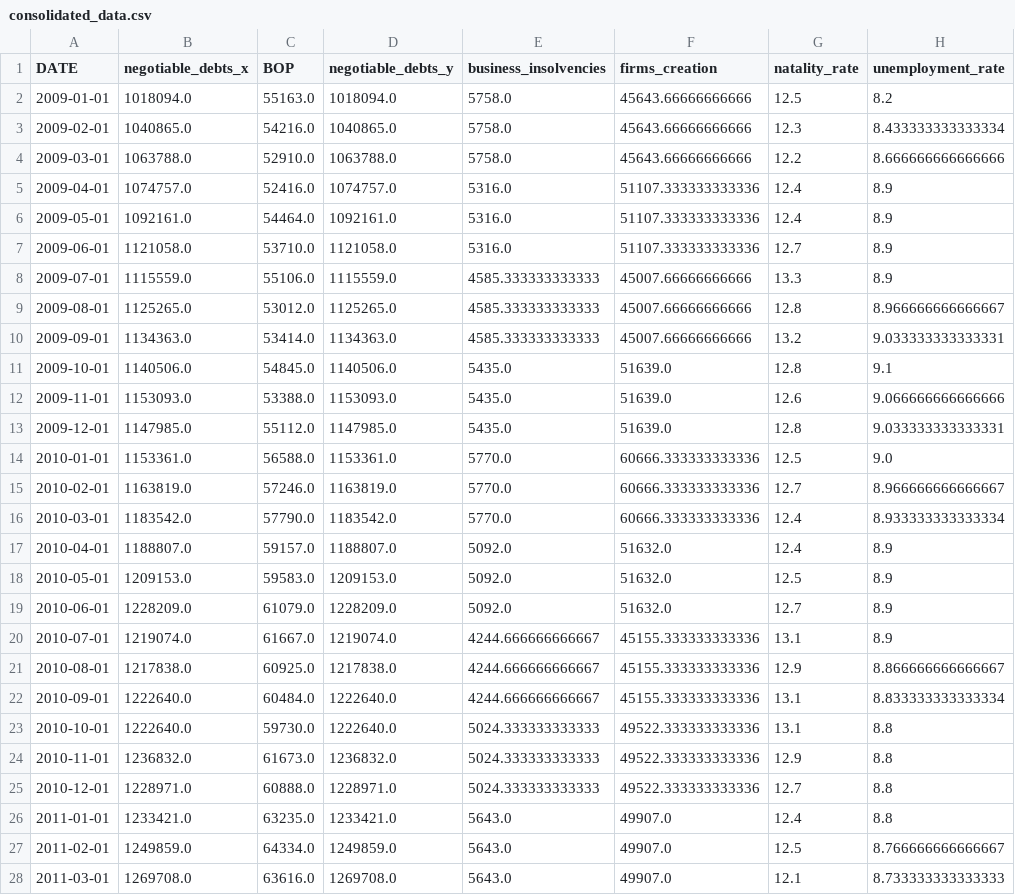
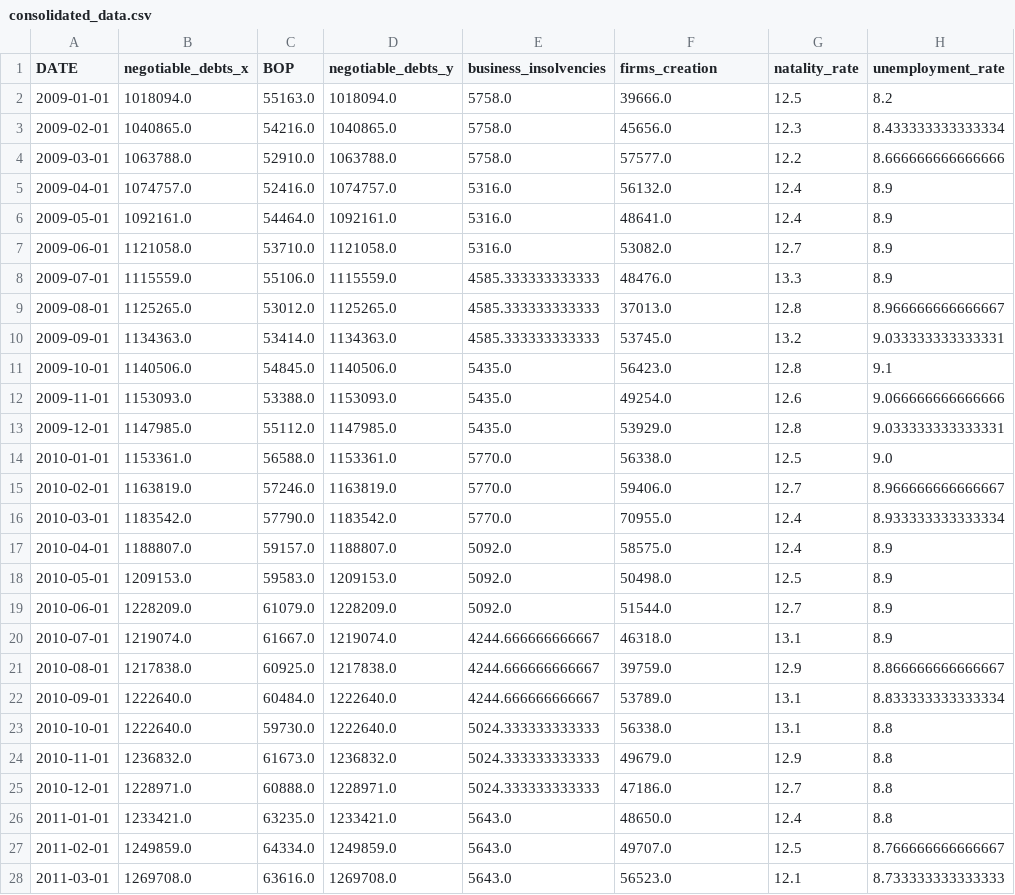
Before and after one commit to MathieuGir/Python_Debt_regression, a CSV file: datas/consolidated_data.csv, drawn as a sheet; only a part is shown; the diff covers the shown part only; the diff names each change by its address in the sheet, - before the commit and + after, or states it on an @@ line.

```diff
--- a/datas/consolidated_data.csv
+++ b/datas/consolidated_data.csv
-F2 (firms_creation): 45643.66666666666
+F2 (firms_creation): 39666.0
-F3 (firms_creation): 45643.66666666666
+F3 (firms_creation): 45656.0
-F4 (firms_creation): 45643.66666666666
+F4 (firms_creation): 57577.0
-F5 (firms_creation): 51107.333333333336
+F5 (firms_creation): 56132.0
-F6 (firms_creation): 51107.333333333336
+F6 (firms_creation): 48641.0
-F7 (firms_creation): 51107.333333333336
+F7 (firms_creation): 53082.0
-F8 (firms_creation): 45007.66666666666
+F8 (firms_creation): 48476.0
-F9 (firms_creation): 45007.66666666666
+F9 (firms_creation): 37013.0
-F10 (firms_creation): 45007.66666666666
+F10 (firms_creation): 53745.0
-F11 (firms_creation): 51639.0
+F11 (firms_creation): 56423.0
-F12 (firms_creation): 51639.0
+F12 (firms_creation): 49254.0
-F13 (firms_creation): 51639.0
+F13 (firms_creation): 53929.0
-F14 (firms_creation): 60666.333333333336
+F14 (firms_creation): 56338.0
-F15 (firms_creation): 60666.333333333336
+F15 (firms_creation): 59406.0
-F16 (firms_creation): 60666.333333333336
+F16 (firms_creation): 70955.0
-F17 (firms_creation): 51632.0
+F17 (firms_creation): 58575.0
-F18 (firms_creation): 51632.0
+F18 (firms_creation): 50498.0
-F19 (firms_creation): 51632.0
+F19 (firms_creation): 51544.0
-F20 (firms_creation): 45155.333333333336
+F20 (firms_creation): 46318.0
-F21 (firms_creation): 45155.333333333336
+F21 (firms_creation): 39759.0
-F22 (firms_creation): 45155.333333333336
+F22 (firms_creation): 53789.0
-F23 (firms_creation): 49522.333333333336
+F23 (firms_creation): 56338.0
-F24 (firms_creation): 49522.333333333336
+F24 (firms_creation): 49679.0
-F25 (firms_creation): 49522.333333333336
+F25 (firms_creation): 47186.0
-F26 (firms_creation): 49907.0
+F26 (firms_creation): 48650.0
-F27 (firms_creation): 49907.0
+F27 (firms_creation): 49707.0
-F28 (firms_creation): 49907.0
+F28 (firms_creation): 56523.0
```
Also changed, not shown: 151 edited cells elsewhere in this file, datas/firms_creation_filtered.csv, 3 other files.
